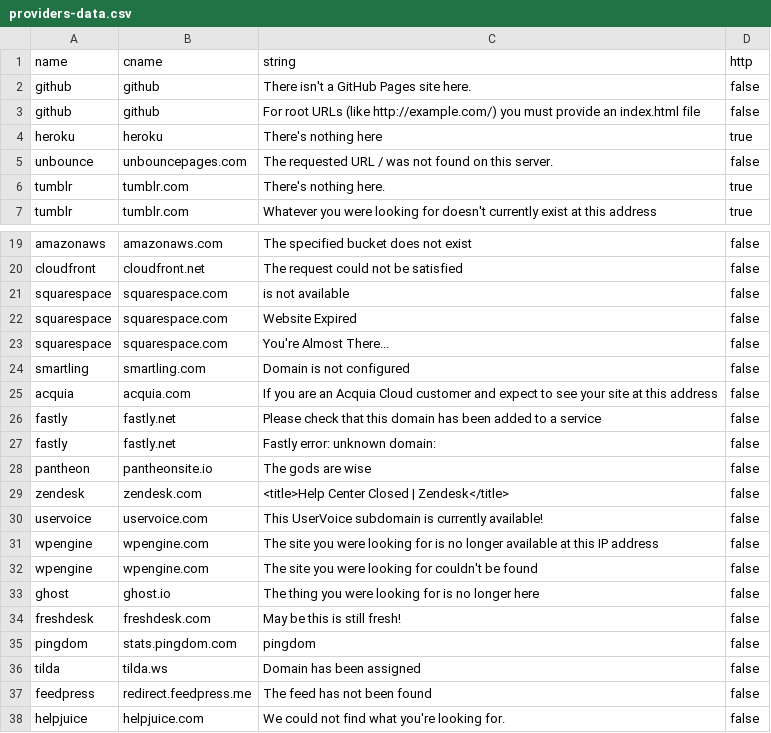
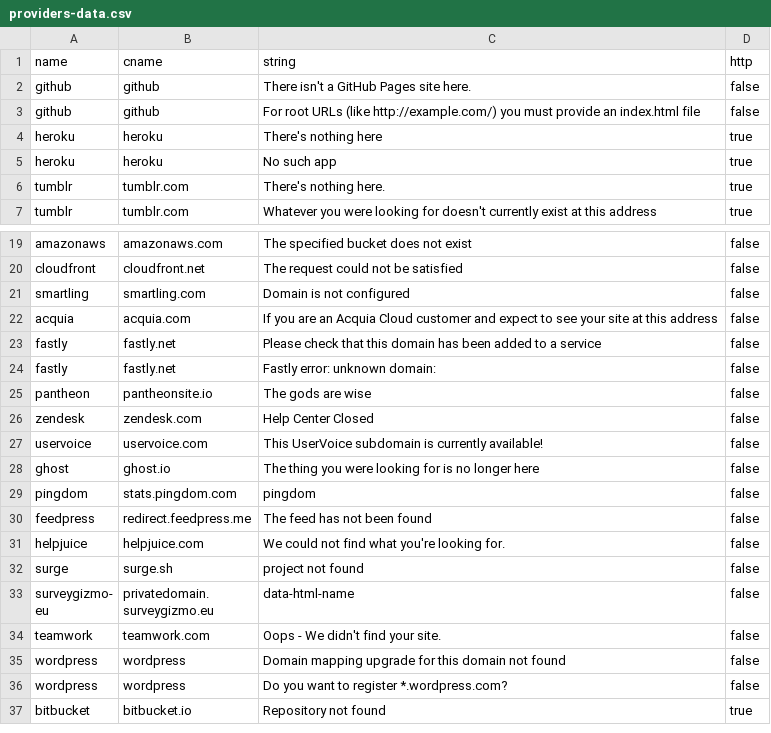
Before and after one commit to anshumanbh/tko-subs, a CSV file: providers-data.csv, drawn as a sheet; only a part is shown, gaps mark what is left out; the shorter side is filled out with more unchanged rows.

Commit message:
Update providers-data.csv

```diff
--- a/providers-data.csv
+++ b/providers-data.csv
@@ -4,3 +4,3 @@ github,github,For root URLs (like http://example.com/) you must provide an index
 heroku,heroku,There's nothing here,true
-unbounce,unbouncepages.com,The requested URL / was not found on this server.,false
+heroku,heroku,No such app,true
 tumblr,tumblr.com,There's nothing here.,true
@@ -20,5 +20,2 @@ amazonaws,amazonaws.com,The specified bucket does not exist,false
 cloudfront,cloudfront.net,The request could not be satisfied,false
-squarespace,squarespace.com,is not available,false
-squarespace,squarespace.com,Website Expired,false
-squarespace,squarespace.com,You're Almost There...,false
 smartling,smartling.com,Domain is not configured,false
@@ -28,10 +25,6 @@ fastly,fastly.net,Fastly error: unknown domain:,false
 pantheon,pantheonsite.io,The gods are wise,false
-zendesk,zendesk.com,<title>Help Center Closed | Zendesk</title>,false
+zendesk,zendesk.com,Help Center Closed,false
 uservoice,uservoice.com,This UserVoice subdomain is currently available!,false
-wpengine,wpengine.com,The site you were looking for is no longer available at this IP address,false
-wpengine,wpengine.com,The site you were looking for couldn't be found,false
 ghost,ghost.io,The thing you were looking for is no longer here,false
-freshdesk,freshdesk.com,May be this is still fresh!,false
 pingdom,stats.pingdom.com,pingdom,false
-tilda,tilda.ws,Domain has been assigned,false
 feedpress,redirect.feedpress.me,The feed has not been found,false
```
